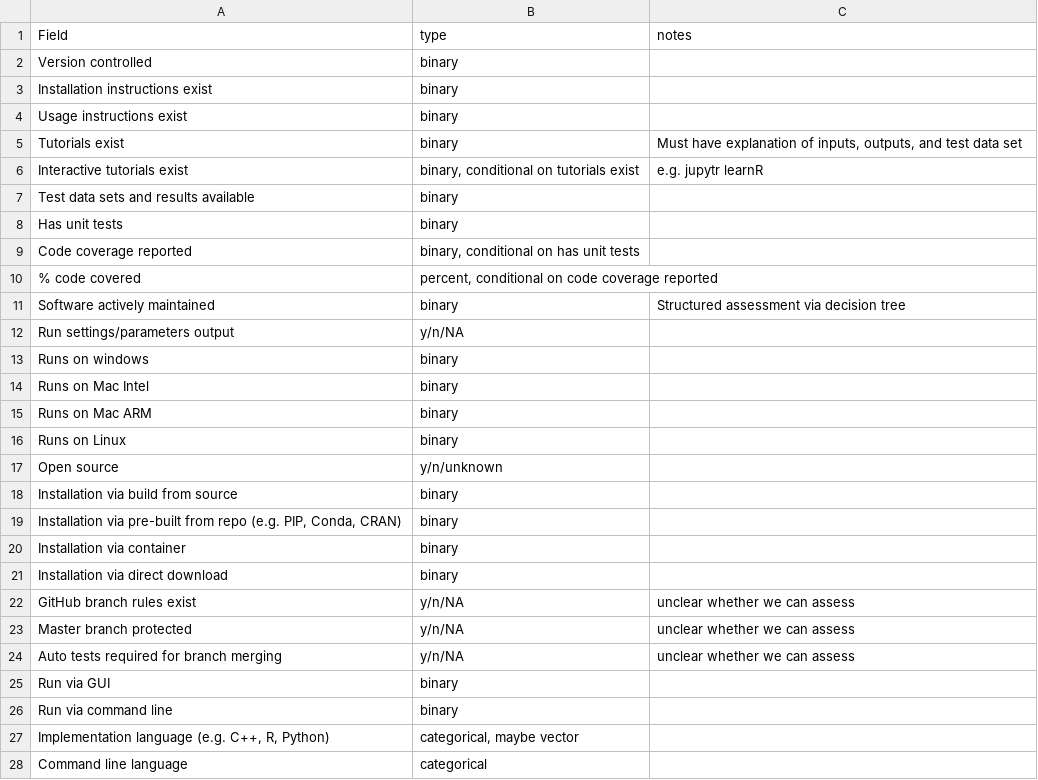
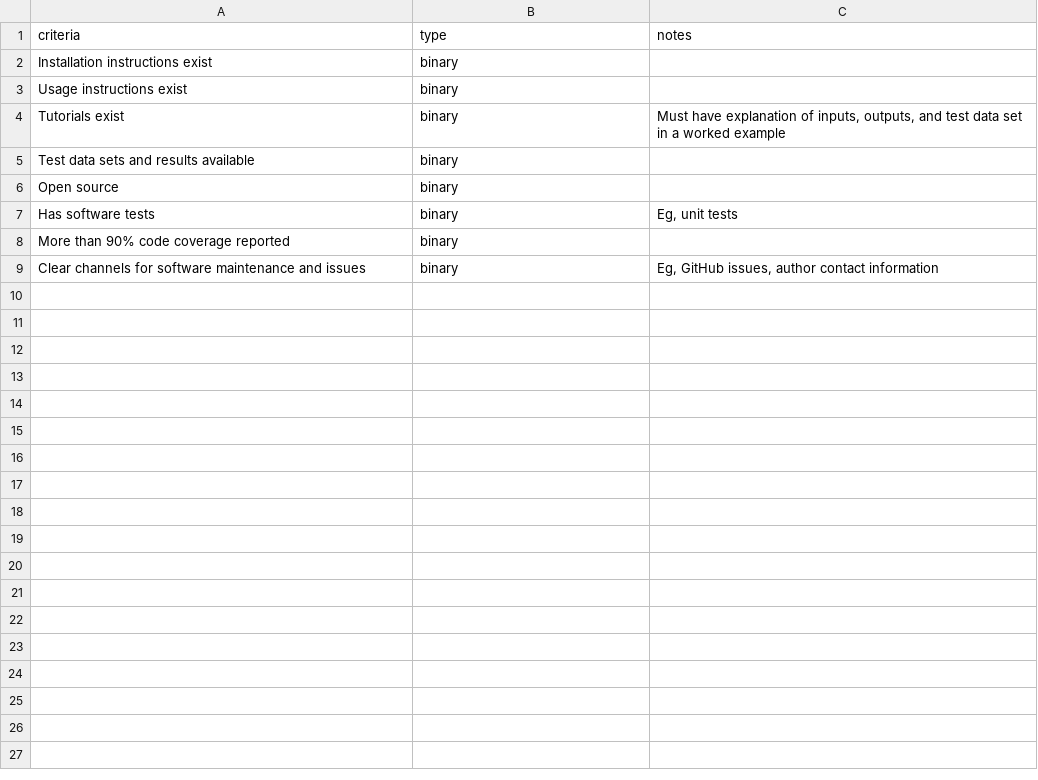
Before and after one commit to mrc-ide/PGEforge, a CSV file: website_docs/tables/Objective_software_standards.csv, drawn as a sheet.

Commit message:
clean version of software stds

```diff
--- a/website_docs/tables/Objective_software_standards.csv
+++ b/website_docs/tables/Objective_software_standards.csv
@@ -1,28 +1,9 @@
-Field,type,notes
-Version controlled,binary,
+criteria,type,notes
 Installation instructions exist,binary,
 Usage instructions exist,binary,
-Tutorials exist,binary,"Must have explanation of inputs, outputs, and test data set"
-Interactive tutorials exist,"binary, conditional on tutorials exist",e.g. jupytr learnR
+Tutorials exist,binary,"Must have explanation of inputs, outputs, and test data set in a worked example"
 Test data sets and results available,binary,
-Has unit tests,binary,
-Code coverage reported,"binary, conditional on has unit tests",
-% code covered,"percent, conditional on code coverage reported",
-Software actively maintained,binary,Structured assessment via decision tree
-Run settings/parameters output,y/n/NA,
-Runs on windows,binary,
-Runs on Mac Intel,binary,
-Runs on Mac ARM,binary,
-Runs on Linux,binary,
-Open source,y/n/unknown,
-Installation via build from source,binary,
-"Installation via pre-built from repo (e.g. PIP, Conda, CRAN)",binary,
-Installation via container,binary,
-Installation via direct download,binary,
-GitHub branch rules exist,y/n/NA,unclear whether we can assess
-Master branch protected,y/n/NA,unclear whether we can assess
-Auto tests required for branch merging,y/n/NA,unclear whether we can assess
-Run via GUI,binary,
-Run via command line,binary,
-"Implementation language (e.g. C++, R, Python)","categorical, maybe vector",
-Command line language,categorical ,
+Open source,binary,
+Has software tests,binary,"Eg, unit tests"
+More than 90% code coverage reported,binary,
+Clear channels for software maintenance and issues,binary,"Eg, GitHub issues, author contact information"
```
